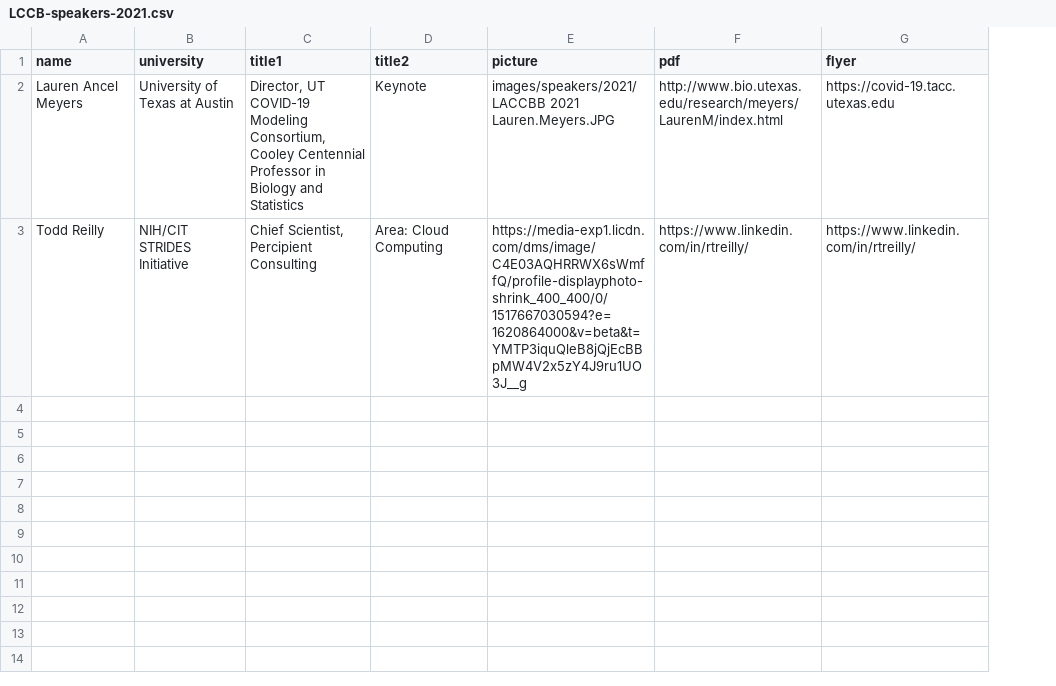
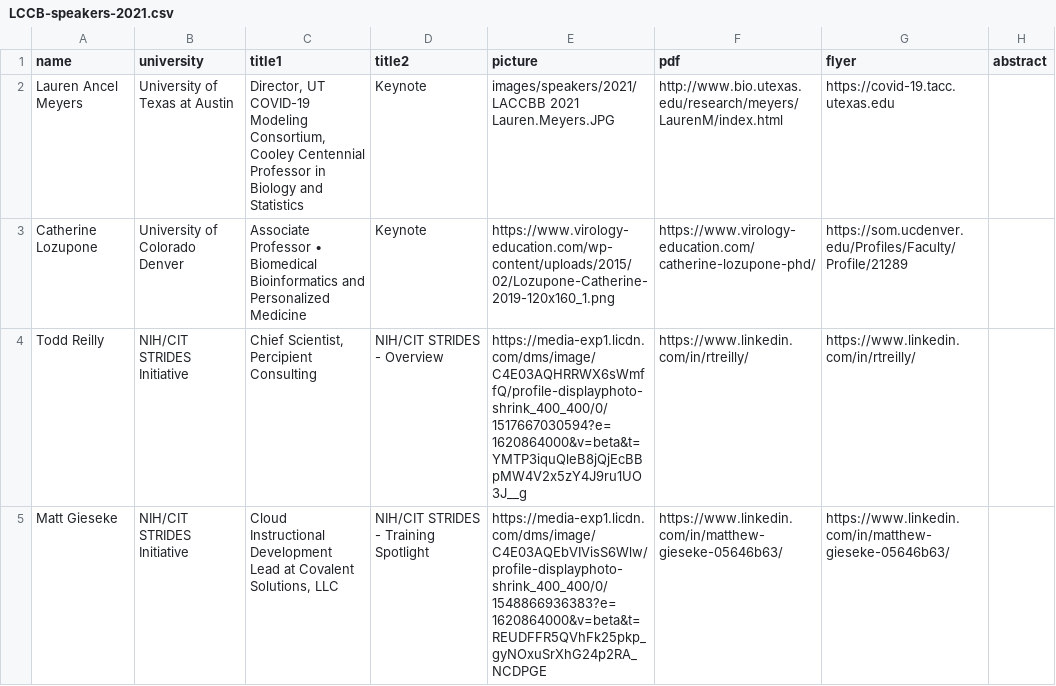
Before and after one commit to lbrn/lbrn-v2, a CSV file: _data/LCCB-speakers-2021.csv, drawn as a sheet; only a part is shown; addresses are those after the commit; the diff covers the shown part only; the diff names each change by its address in the sheet, - before the commit and + after, or states it on an @@ line.

Commit message:
updates to LCCB speakers

```diff
--- a/_data/LCCB-speakers-2021.csv
+++ b/_data/LCCB-speakers-2021.csv
+column H (abstract), empty
+row 3: Catherine Lozupone | University of Colorado Denver | Associate Professor • Biomedical Bioinformatics and Personalized Medicine | Keynote | https://www.virology-education.com/wp-content/uploads/2015/02/Lozupone-Catherine-2019-120x160_1.png | https://www.virology-education.com/catherine-lozupone-phd/ | https://som.ucdenver.edu/Profiles/Faculty/Profile/21289
-D4 (title2): Area: Cloud Computing
+D4 (title2): NIH/CIT STRIDES - Overview
+row 5: Matt Gieseke | NIH/CIT STRIDES Initiative | Cloud Instructional Development Lead at Covalent Solutions, LLC | NIH/CIT STRIDES - Training Spotlight | https://media-exp1.licdn.com/dms/image/C4E03AQEbVIVisS6Wlw/profile-displayphoto-shrink_400_400/0/1548866936383?e=1620864000&v=beta&t=REUDFFR5QVhFk25pkp_gyNOxuSrXhG24p2RA_NCDPGE | https://www.linkedin.com/in/matthew-gieseke-05646b63/ | https://www.linkedin.com/in/matthew-gieseke-05646b63/
```
Also changed, not shown: 4 added rows elsewhere in this file, 1 other file.
